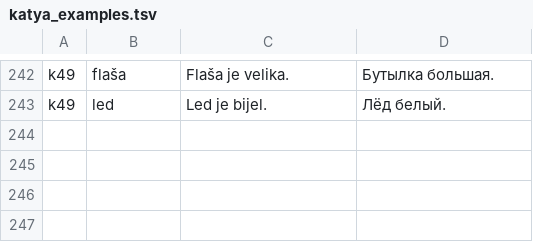
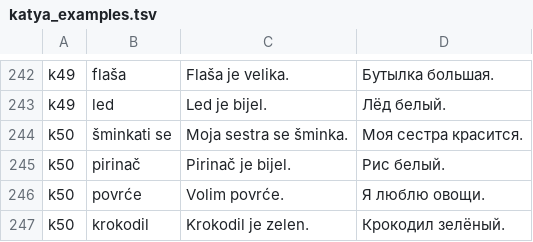
Before and after one commit to voronkovlabs/android-russian-montenegrin, a TSV file: tools/katya_examples.tsv, drawn as a sheet; only a part is shown, gaps mark what is left out.

```diff
--- a/tools/katya_examples.tsv
+++ b/tools/katya_examples.tsv
@@ -243 +243,5 @@ k49|flaša|Flaša je velika.|Бутылка большая.
 k49|led|Led je bijel.|Лёд белый.
+k50|šminkati se|Moja sestra se šminka.|Моя сестра красится.
+k50|pirinač|Pirinač je bijel.|Рис белый.
+k50|povrće|Volim povrće.|Я люблю овощи.
+k50|krokodil|Krokodil je zelen.|Крокодил зелёный.
```
Also changed, not shown: 4 other files.
